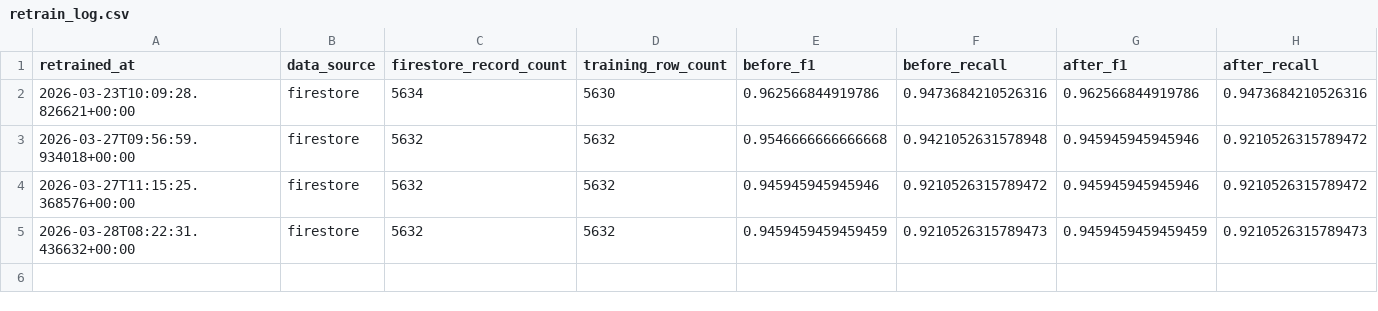
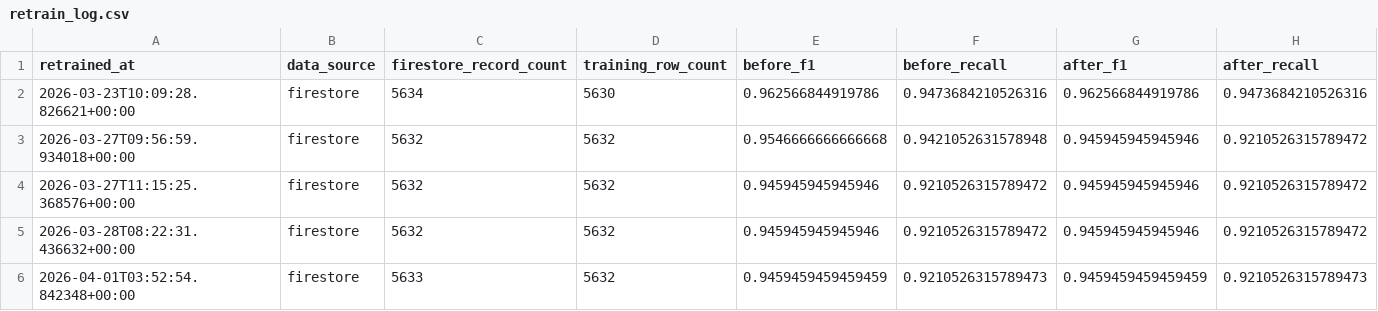
Before and after one commit to heokieee/bt4103-grp9, a CSV file: retrain_log.csv, drawn as a sheet.

```diff
--- a/retrain_log.csv
+++ b/retrain_log.csv
@@ -4,2 +4,3 @@ retrained_at,data_source,firestore_record_count,training_row_count,before_f1,bef
 2026-03-27T11:15:25.368576+00:00,firestore,5632,5632,0.945945945945946,0.9210526315789472,0.945945945945946,0.9210526315789472
-2026-03-28T08:22:31.436632+00:00,firestore,5632,5632,0.9459459459459459,0.9210526315789473,0.9459459459459459,0.9210526315789473
+2026-03-28T08:22:31.436632+00:00,firestore,5632,5632,0.945945945945946,0.9210526315789472,0.945945945945946,0.9210526315789472
+2026-04-01T03:52:54.842348+00:00,firestore,5633,5632,0.9459459459459459,0.9210526315789473,0.9459459459459459,0.9210526315789473
```
Also changed, not shown: 2 other files.
